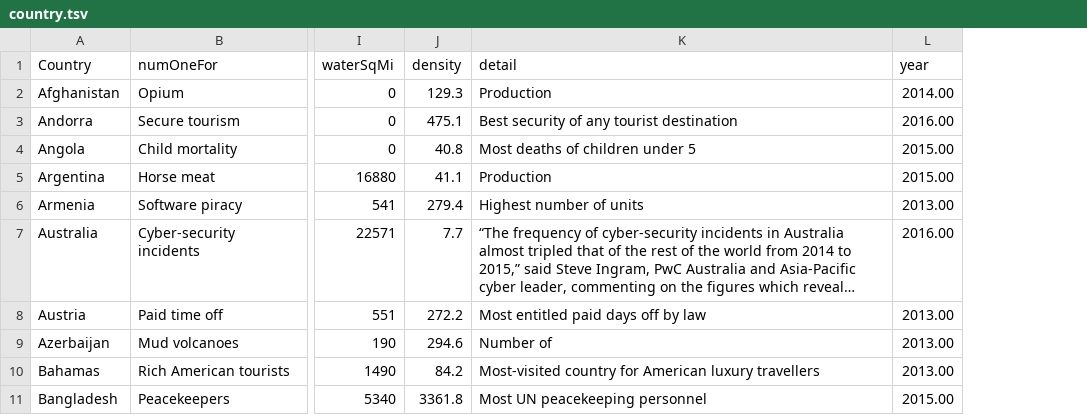
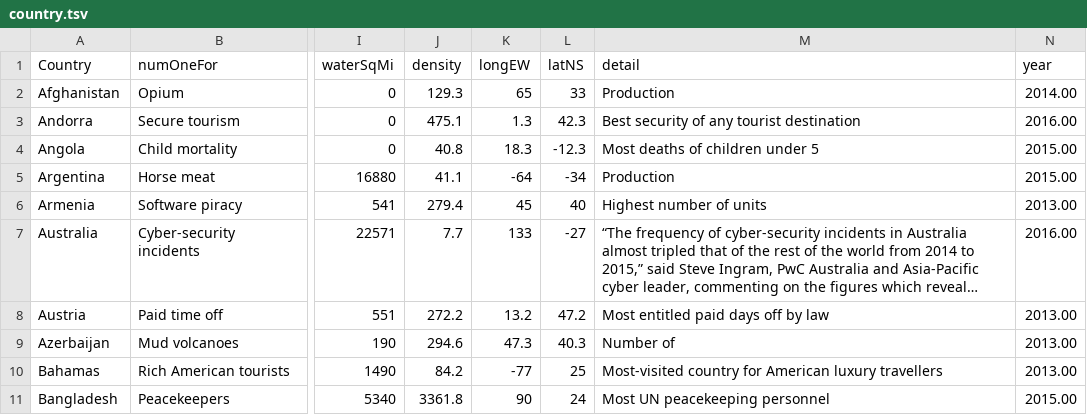
Before and after one commit to darlachang/cs3300-proj-1, a TSV file: country.tsv, drawn as a sheet; only a part is shown, gaps mark what is left out; long unchanged cells end in …; the diff names each change by its address in the sheet, - before the commit and + after, or states it on an @@ line.

```diff
--- a/country.tsv
+++ b/country.tsv
+column K (longEW), rows 2-11: 65 | 1.3 | 18.3 | -64 | 45 | 133 | 13.2 | 47.3 | -77 | 90
+column L (latNS), rows 2-11: 33 | 42.3 | -12.3 | -34 | 40 | -27 | 47.2 | 40.3 | 25 | 24
```
Also changed, not shown: 2 other files.
